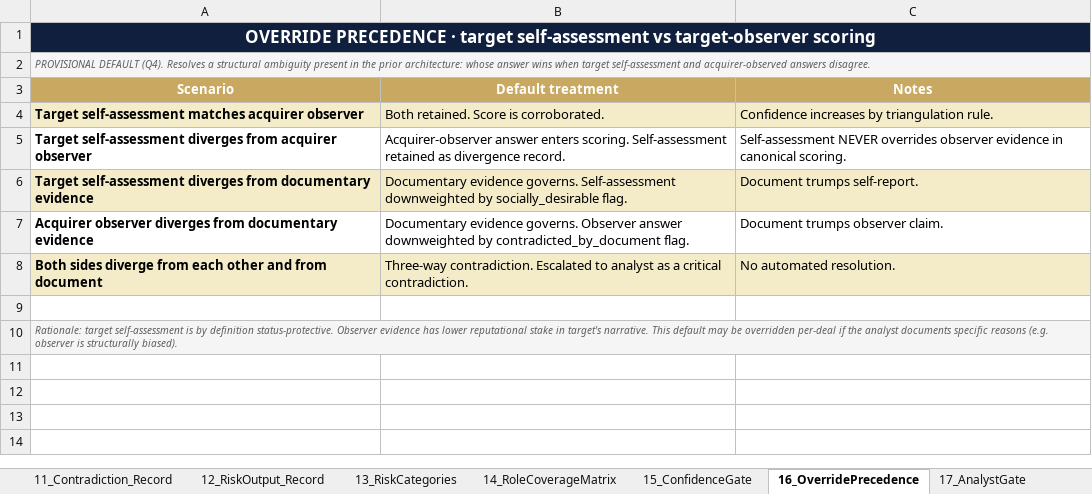
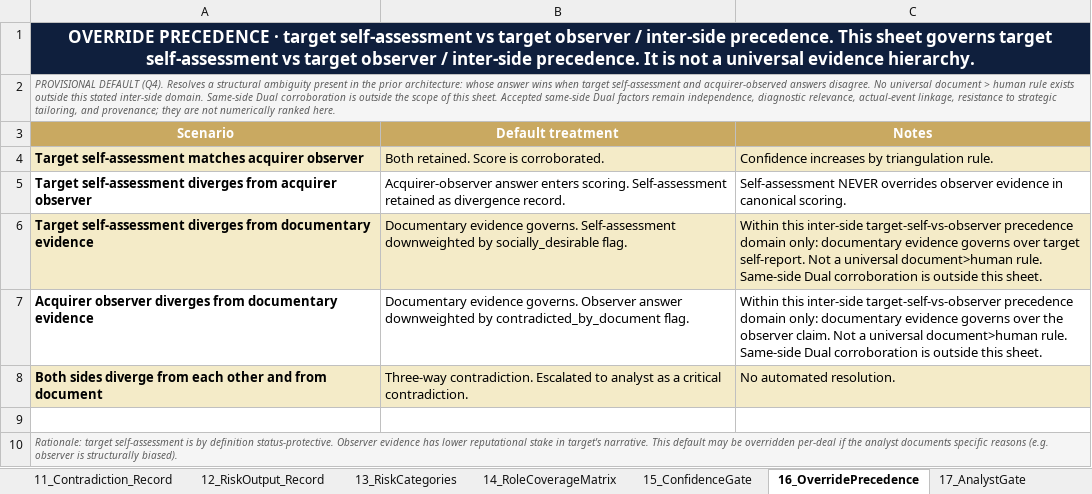
Before and after one commit to Inposibl/mergevue, an Excel workbook: NewLogic 03.05.2026/ST_Canonical_Schema.xlsx, sheet 16_OverridePrecedence, drawn as a sheet; values as stored, in another font and other column widths than the file's, no borders; the diff names each change by its address in the sheet, - before the commit and + after, or states it on an @@ line.

Commit message:
fix: align canonical schema with observation scope

```diff
--- a/NewLogic 03.05.2026/ST_Canonical_Schema.xlsx (sheet 16_OverridePrecedence)
+++ b/NewLogic 03.05.2026/ST_Canonical_Schema.xlsx (sheet 16_OverridePrecedence)
-A1 (Scenario): …self-assessment vs target-observer scoring
+A1 (Scenario): …self-assessment vs target observer / inter-side precedence. This sheet governs target self-assessment vs target observer / inter-side precedence. It is not a universal evidence hierarchy.
-A2 (Scenario): …answers disagree.
+A2 (Scenario): …answers disagree. No universal document > human rule exists outside this stated inter-side domain. Same-side Dual corroboration is outside the scope of this sheet. Accepted same-side Dual factors remain independence, diagnostic relevance, actual-event linkage, resistance to strategic tailoring, and provenance; they are not numerically ranked here.
-C6 (Notes): Document trumps self-report.
+C6 (Notes): Within this inter-side target-self-vs-observer precedence domain only: documentary evidence governs over target self-report. Not a universal document>human rule. Same-side Dual corroboration is outside this sheet.
-C7 (Notes): Document trumps observer claim.
+C7 (Notes): Within this inter-side target-self-vs-observer precedence domain only: documentary evidence governs over the observer claim. Not a universal document>human rule. Same-side Dual corroboration is outside this sheet.
```
Also changed, not shown: sheet 19_ChangeLog, sheet 6_ReliabilityFlags, sheet 8_Respondent_Record, sheet 7_Answer_Record, sheet 0_Index, sheet 2_Roles, NewLogic 03.05.2026/ST_Dual_Respondent_Axis_Comparison_v1.xlsx, 2 other files.
